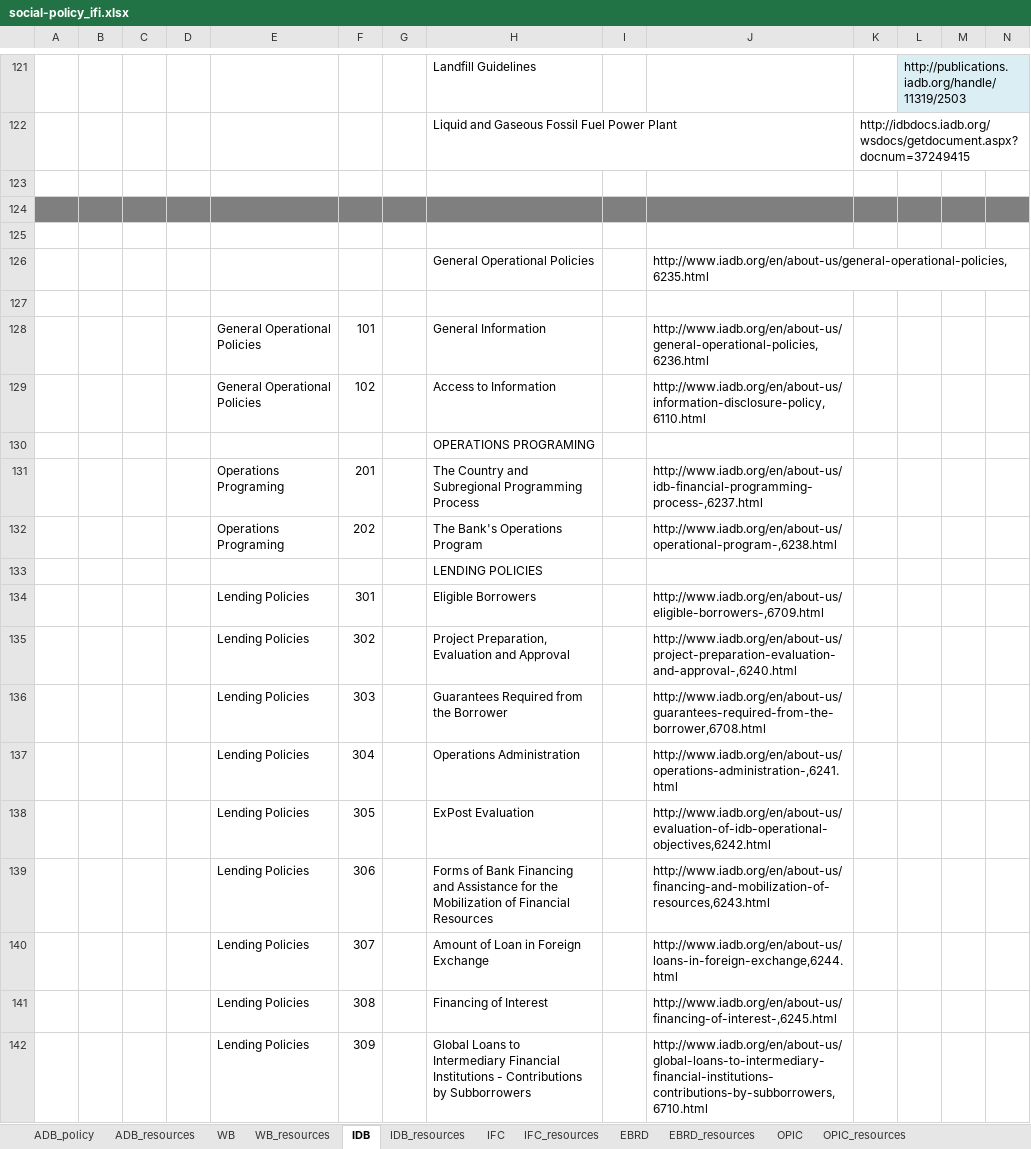
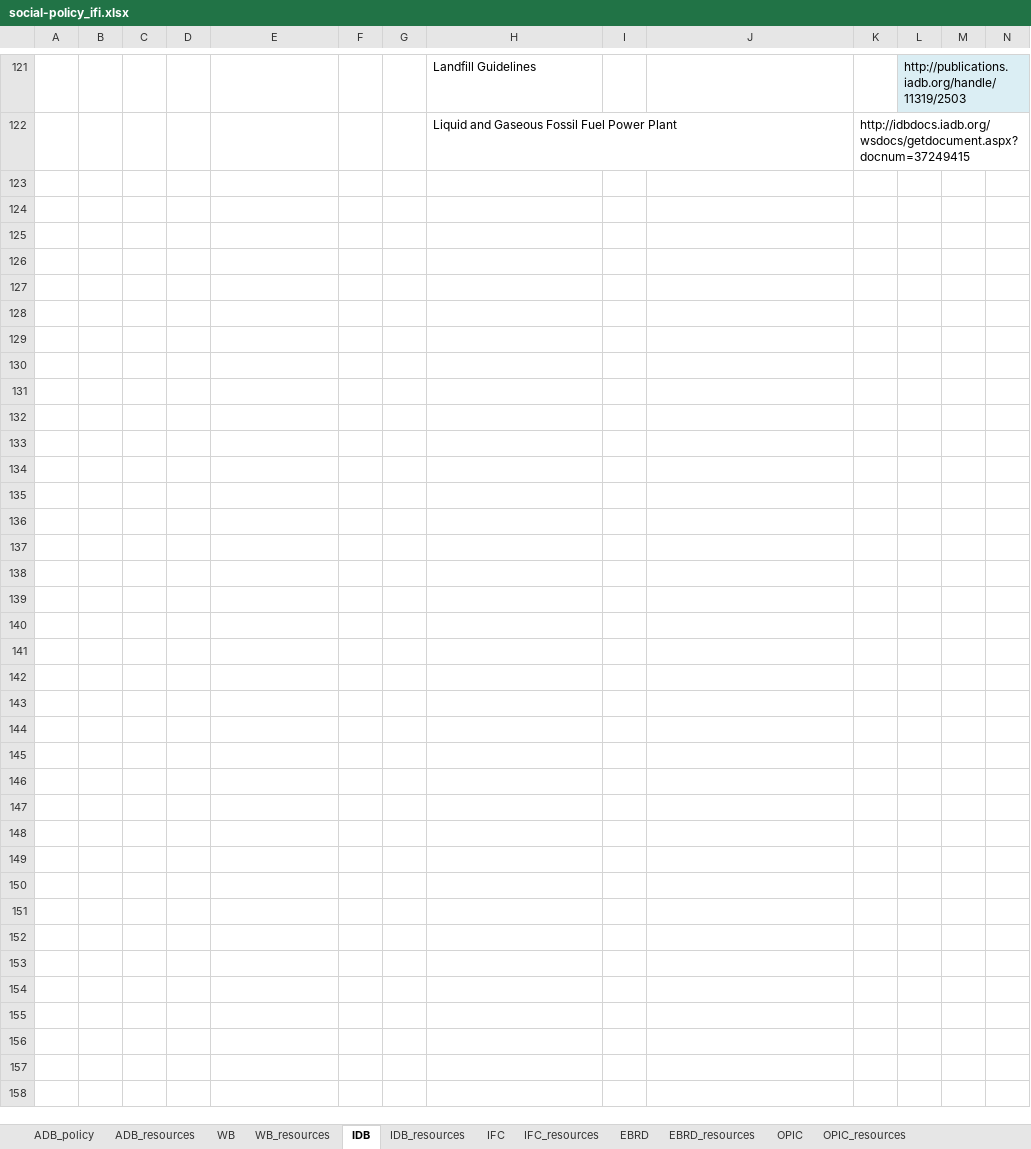
Before and after one commit to aaronkyle/social-development, an Excel workbook: context/social-policy_ifi.xlsx, sheet IDB, drawn as a sheet; only a part is shown, gaps mark what is left out; values as stored, in another font and other column widths than the file's, no borders; rows hold the shown columns only; the diff covers the shown part only; the diff names each change by its address in the sheet, - before the commit and + after, or states it on an @@ line.

```diff
--- a/context/social-policy_ifi.xlsx (sheet IDB)
+++ b/context/social-policy_ifi.xlsx (sheet IDB)
-row 123: (empty)
-row 124: (empty)
-row 125: (empty)
-row 126:  |  |  |  |  |  |  | General Operational Policies |  | http://www.iadb.org/en/about-us/general-operational-policies,6235.html
-row 127: (empty)
-row 128:  |  |  |  | General Operational Policies | 101 |  | General Information |  | http://www.iadb.org/en/about-us/general-operational-policies,6236.html
-row 129:  |  |  |  | General Operational Policies | 102 |  | Access to Information |  | http://www.iadb.org/en/about-us/information-disclosure-policy,6110.html
-row 130:  |  |  |  |  |  |  | OPERATIONS PROGRAMING
-row 131:  |  |  |  | Operations Programing | 201 |  | The Country and Subregional Programming Process |  | http://www.iadb.org/en/about-us/idb-financial-programming-process-,6237.html
-row 132:  |  |  |  | Operations Programing | 202 |  | The Bank's Operations Program |  | http://www.iadb.org/en/about-us/operational-program-,6238.html
-row 133:  |  |  |  |  |  |  | LENDING POLICIES
-row 134:  |  |  |  | Lending Policies | 301 |  | Eligible Borrowers |  | http://www.iadb.org/en/about-us/eligible-borrowers-,6709.html
-row 135:  |  |  |  | Lending Policies | 302 |  | Project Preparation, Evaluation and Approval |  | http://www.iadb.org/en/about-us/project-preparation-evaluation-and-approval-,6240.html
-row 136:  |  |  |  | Lending Policies | 303 |  | Guarantees Required from the Borrower |  | http://www.iadb.org/en/about-us/guarantees-required-from-the-borrower,6708.html
-row 137:  |  |  |  | Lending Policies | 304 |  | Operations Administration |  | http://www.iadb.org/en/about-us/operations-administration-,6241.html
-row 138:  |  |  |  | Lending Policies | 305 |  | ExPost Evaluation |  | http://www.iadb.org/en/about-us/evaluation-of-idb-operational-objectives,6242.html
-row 139:  |  |  |  | Lending Policies | 306 |  | Forms of Bank Financing and Assistance for the Mobilization of Financial Resources |  | http://www.iadb.org/en/about-us/financing-and-mobilization-of-resources,6243.html
-row 140:  |  |  |  | Lending Policies | 307 |  | Amount of Loan in Foreign Exchange |  | http://www.iadb.org/en/about-us/loans-in-foreign-exchange,6244.html
-row 141:  |  |  |  | Lending Policies | 308 |  | Financing of Interest |  | http://www.iadb.org/en/about-us/financing-of-interest-,6245.html
-row 142:  |  |  |  | Lending Policies | 309 |  | Global Loans to Intermediary Financial Institutions - Contributions by Subborrowers |  | http://www.iadb.org/en/about-us/global-loans-to-intermediary-financial-institutions-contributions-by-subborrowers,6710.html
```
Also changed, not shown: 40 removed rows and 4 edited cells elsewhere in this sheet, sheet WB.
